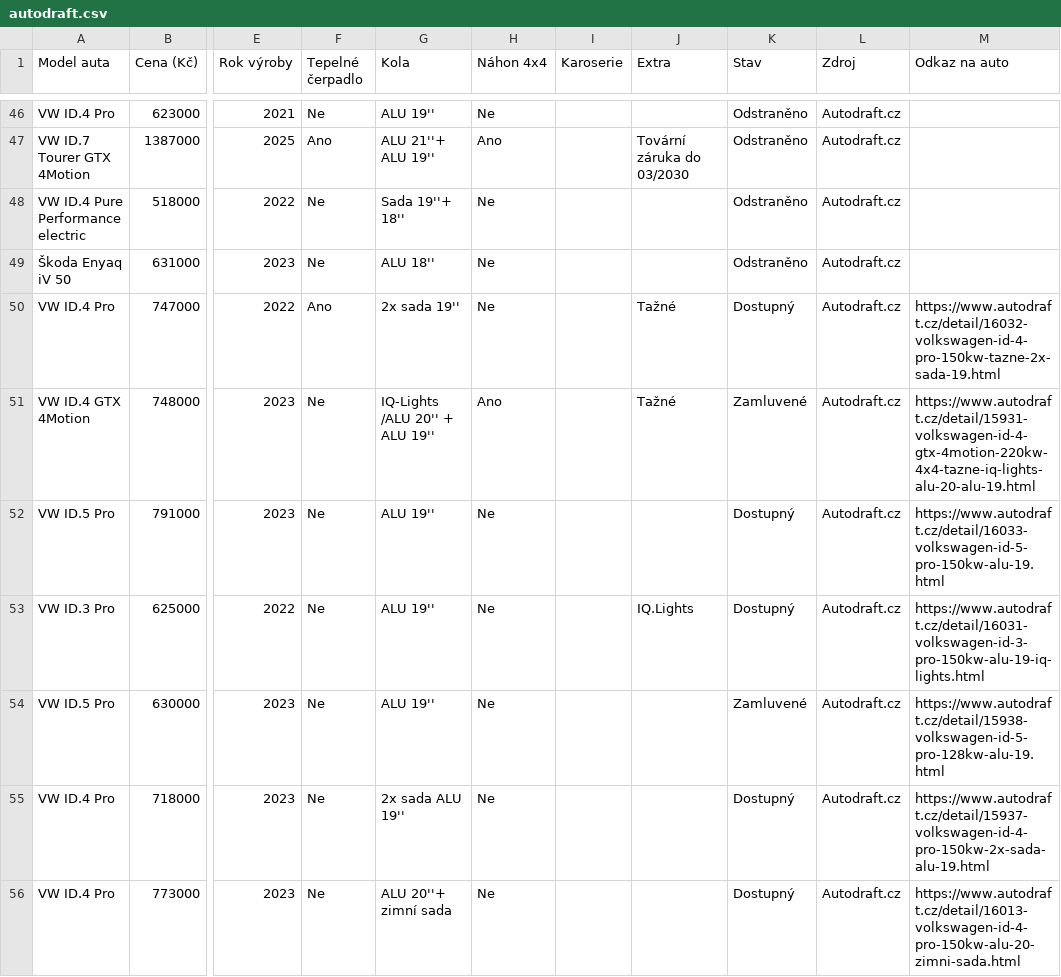
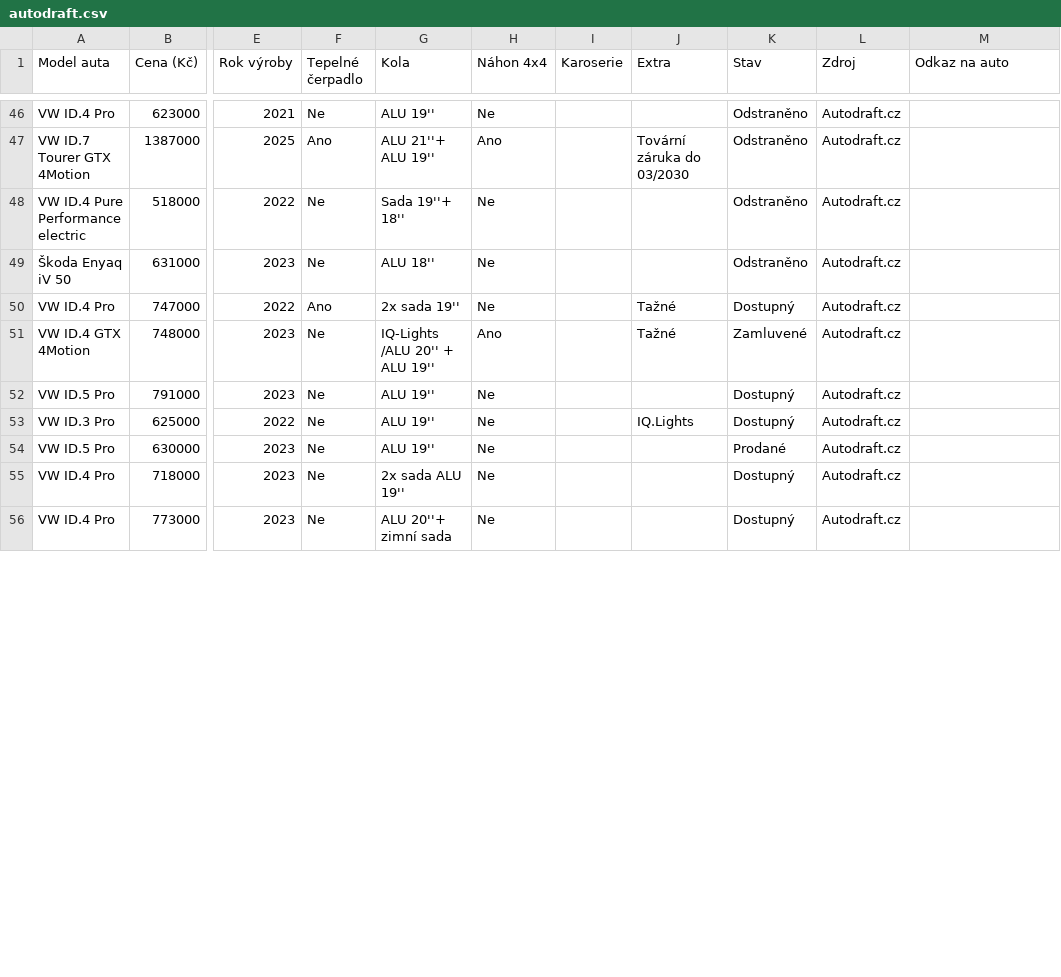
Before and after one commit to meridius/car-compare, a CSV file: electric/data/scrapes/autodraft.csv, drawn as a sheet; only a part is shown, gaps mark what is left out; the diff covers the shown part only; the diff names each change by its address in the sheet, - before the commit and + after, or states it on an @@ line.

Commit message:
data: daily scrape 2026-05-27

```diff
--- a/electric/data/scrapes/autodraft.csv
+++ b/electric/data/scrapes/autodraft.csv
-M50 (Odkaz na auto): https://www.autodraft.cz/detail/16032-volkswagen-id-4-pro-150kw-tazne-2x-sada-19.html
+M50 (Odkaz na auto): (empty)
-M51 (Odkaz na auto): https://www.autodraft.cz/detail/15931-volkswagen-id-4-gtx-4motion-220kw-4x4-tazne-iq-lights-alu-20-alu-19.html
+M51 (Odkaz na auto): (empty)
-M52 (Odkaz na auto): https://www.autodraft.cz/detail/16033-volkswagen-id-5-pro-150kw-alu-19.html
+M52 (Odkaz na auto): (empty)
-M53 (Odkaz na auto): https://www.autodraft.cz/detail/16031-volkswagen-id-3-pro-150kw-alu-19-iq-lights.html
+M53 (Odkaz na auto): (empty)
-K54 (Stav): Zamluvené
+K54 (Stav): Prodané
-M54 (Odkaz na auto): https://www.autodraft.cz/detail/15938-volkswagen-id-5-pro-128kw-alu-19.html
+M54 (Odkaz na auto): (empty)
-M55 (Odkaz na auto): https://www.autodraft.cz/detail/15937-volkswagen-id-4-pro-150kw-2x-sada-alu-19.html
+M55 (Odkaz na auto): (empty)
-M56 (Odkaz na auto): https://www.autodraft.cz/detail/16013-volkswagen-id-4-pro-150kw-alu-20-zimni-sada.html
+M56 (Odkaz na auto): (empty)
```
Also changed, not shown: 18 edited cells elsewhere in this file, electric/data/scrapes/energycars.csv, 5 other files.
